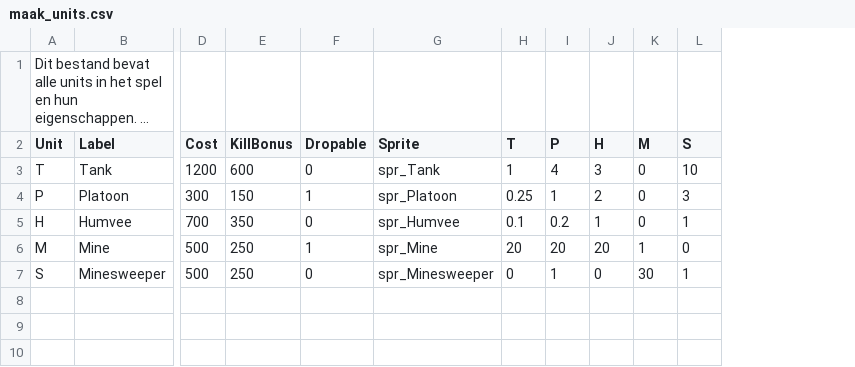
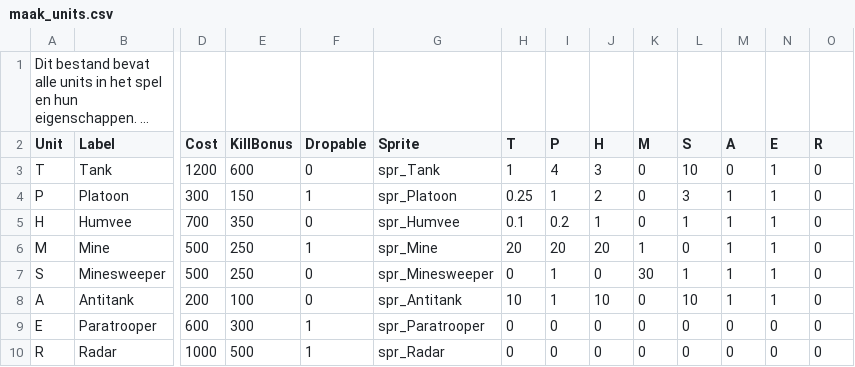
Before and after one commit to Zaklamp02/RealLifeRisk, a CSV file: www/maak_units.csv, drawn as a sheet; only a part is shown, gaps mark what is left out; long unchanged cells end in …; rows hold the shown columns only; the diff names each change by its address in the sheet, - before the commit and + after, or states it on an @@ line.

Commit message:
# Updated action-checking - All actions are now extensively checked before execution on: - Valid format - Valid start (unit exists? quantity? sufficient funds?) - Valid end (opponent in the way? Distance < speed?
# Updated Sprites
- New units/sprites included
- Sprites automatically colored with player color
- Number of units is displayed in upper-right corner

# Updated Settings screen
- Key settings are visible in settings
- Added save/load buttons

```diff
--- a/www/maak_units.csv
+++ b/www/maak_units.csv
+column M (A), rows 3-7: 0 | 1 | 1 | 1 | 1
+column N (E), rows 3-7: all 1
+column O (R), rows 3-7: all 0
+row 8: A | Antitank | 200 | 100 | 0 | spr_Antitank | 10 | 1 | 10 | 0 | 10 | 1 | 1 | 0
+row 9: E | Paratrooper | 600 | 300 | 1 | spr_Paratrooper | 0 | 0 | 0 | 0 | 0 | 0 | 0 | 0
+row 10: R | Radar | 1000 | 500 | 1 | spr_Radar | 0 | 0 | 0 | 0 | 0 | 0 | 0 | 0
```
Also changed, not shown: 13 other files.
